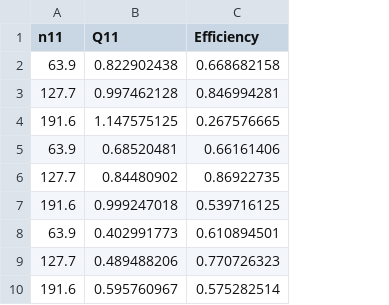
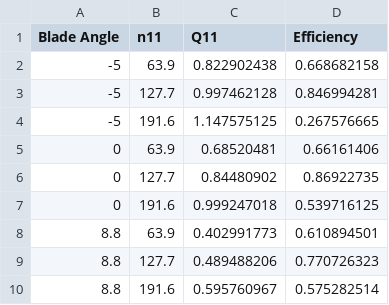
Before and after one commit to AudriusZ/Hill-Chart-Calculator, a CSV file: Mogu_D1.65m.csv, drawn as a sheet; the diff names each change by its address in the sheet, - before the commit and + after, or states it on an @@ line.

```diff
--- a/Mogu_D1.65m.csv
+++ b/Mogu_D1.65m.csv
+column A (Blade Angle), rows 2-10: -5 | -5 | -5 | 0 | 0 | 0 | 8.8 | 8.8 | 8.8
```
Also changed, not shown: 3 other files.
